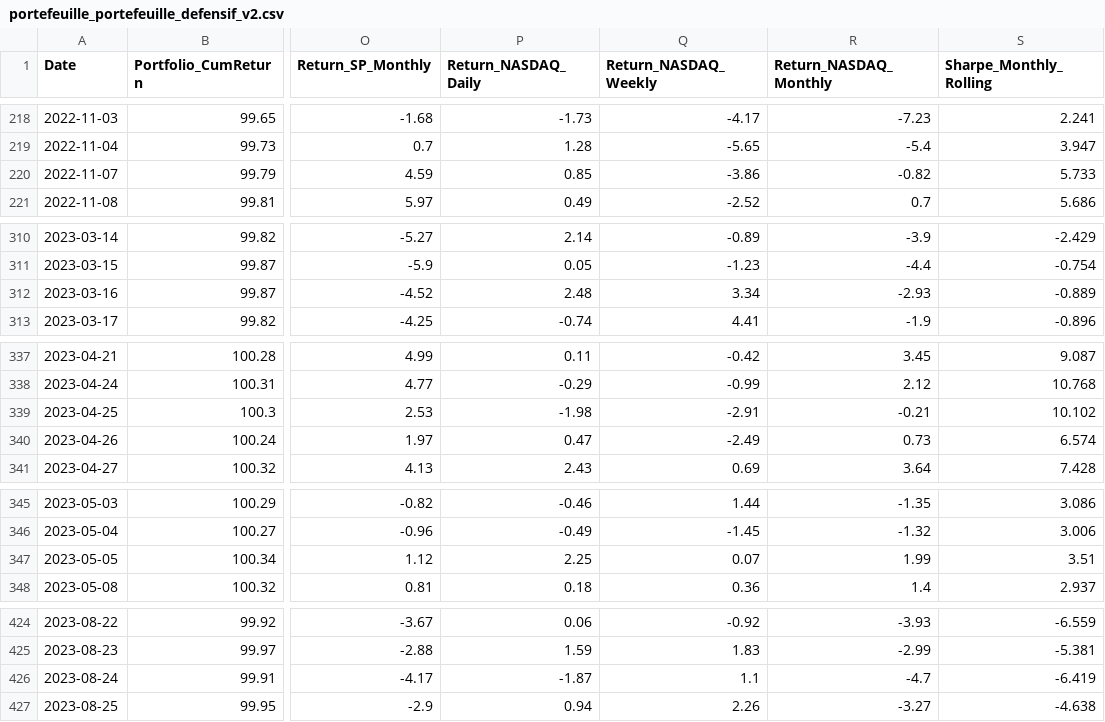
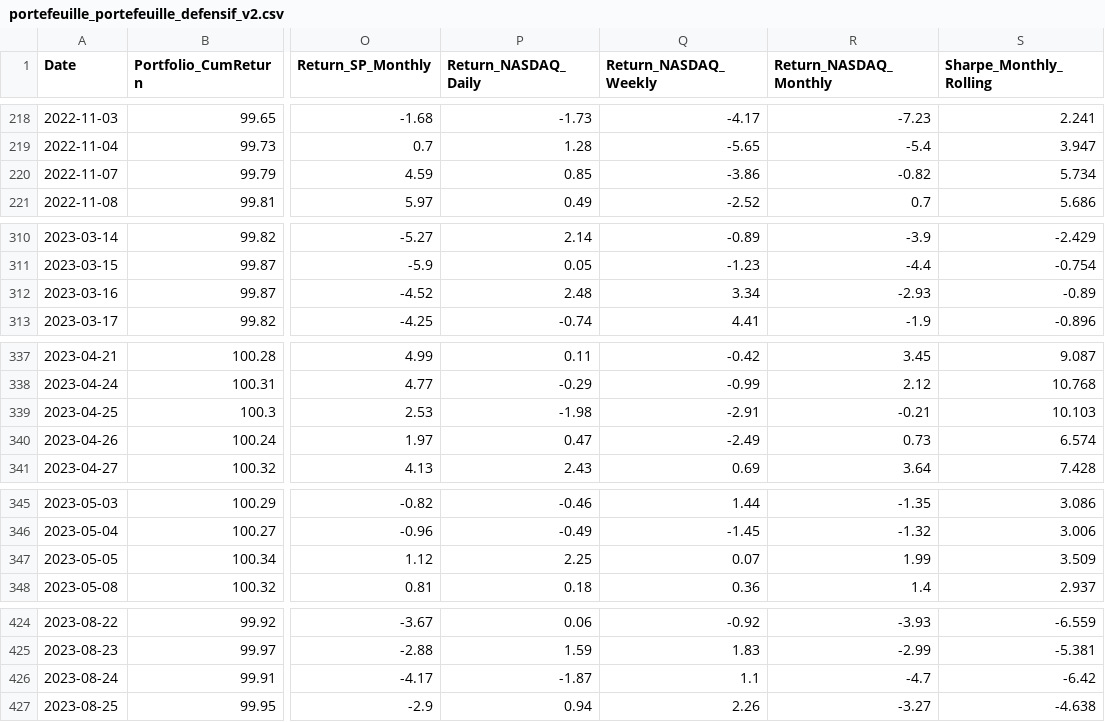
Before and after one commit to BQ-Python/portfolio-data, a CSV file: portefeuille_portefeuille_defensif_v2.csv, drawn as a sheet; only a part is shown, gaps mark what is left out; the diff covers the shown part only; the diff names each change by its address in the sheet, - before the commit and + after, or states it on an @@ line.

```diff
--- a/portefeuille_portefeuille_defensif_v2.csv
+++ b/portefeuille_portefeuille_defensif_v2.csv
-S220 (Sharpe_Monthly_Rolling): 5.733
+S220 (Sharpe_Monthly_Rolling): 5.734
-S312 (Sharpe_Monthly_Rolling): -0.889
+S312 (Sharpe_Monthly_Rolling): -0.89
-S339 (Sharpe_Monthly_Rolling): 10.102
+S339 (Sharpe_Monthly_Rolling): 10.103
-S347 (Sharpe_Monthly_Rolling): 3.51
+S347 (Sharpe_Monthly_Rolling): 3.509
-S426 (Sharpe_Monthly_Rolling): -6.419
+S426 (Sharpe_Monthly_Rolling): -6.42
```
Also changed, not shown: 16 edited cells elsewhere in this file, portefeuille_europe_v2.csv, portefeuille_portefeuille_croissance_v2.csv.
